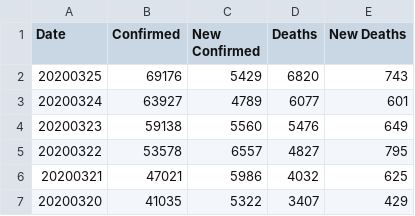
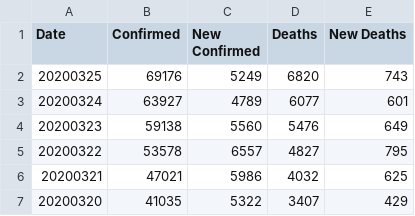
Before and after one commit to comcat/DA, a CSV file: data/covid-19-who/Italy.csv, drawn as a sheet; only a part is shown.

```diff
--- a/data/covid-19-who/Italy.csv
+++ b/data/covid-19-who/Italy.csv
@@ -1,3 +1,3 @@
 Date,Confirmed,New Confirmed,Deaths,New Deaths
-20200325,69176,5429,6820,743
+20200325,69176,5249,6820,743
 20200324,63927,4789,6077,601
```
Also changed, not shown: data/covid-19-who/France.csv, data/covid-19-who/Spain.csv, 1 other file.
